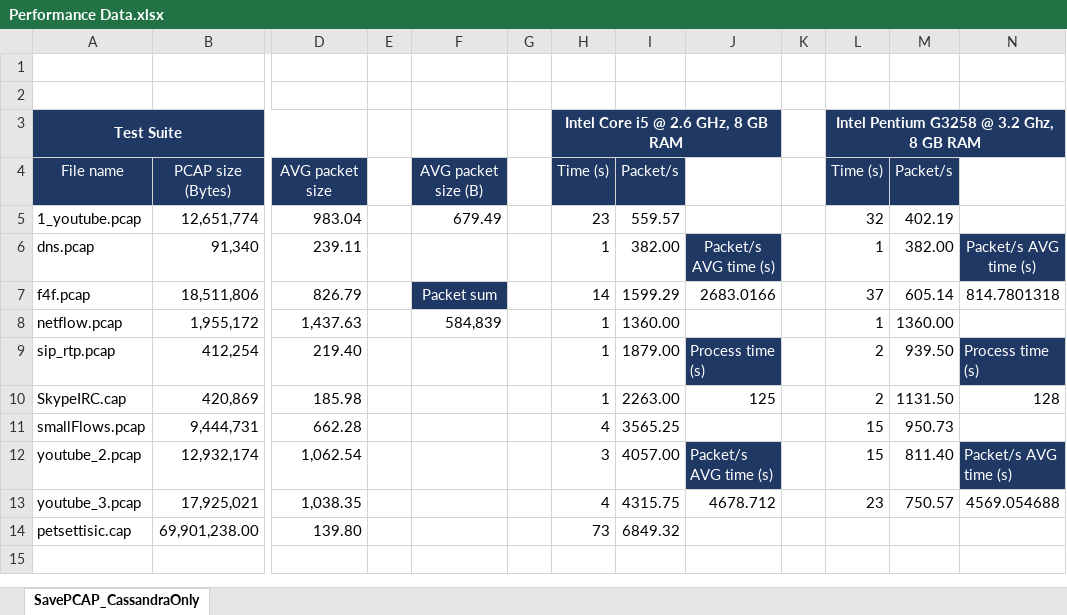
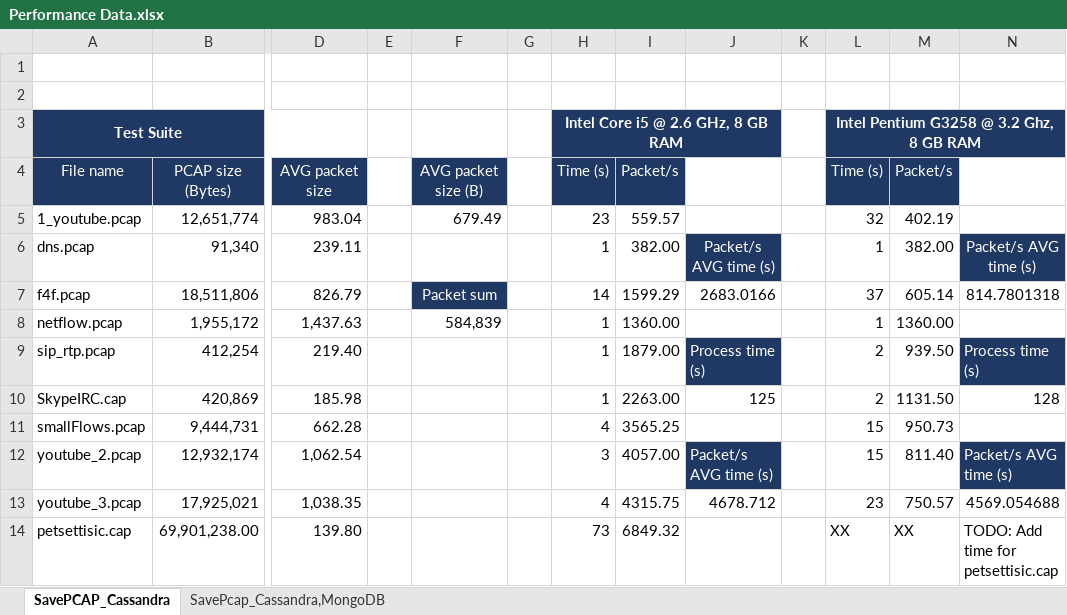
Before and after one commit to nesfit/dist-forensic-digital-data-repo, an Excel workbook: Performance Data.xlsx, sheet SavePCAP_Cassandra, drawn as a sheet; only a part is shown, gaps mark what is left out; values as stored, in another font and other column widths than the file's, no borders; the diff names each change by its address in the sheet, - before the commit and + after, or states it on an @@ line.

```diff
--- a/Performance Data.xlsx (sheet SavePCAP_Cassandra)
+++ b/Performance Data.xlsx (sheet SavePCAP_Cassandra)
-sheet tab: SavePCAP_CassandraOnly
+sheet tab: SavePCAP_Cassandra
+sheet tab: SavePcap_Cassandra,MongoDB
-L14: (empty)
+L14: XX
-M14: (empty)
+M14: XX
-N14: (empty)
+N14: TODO: Add time for petsettisic.cap
```
